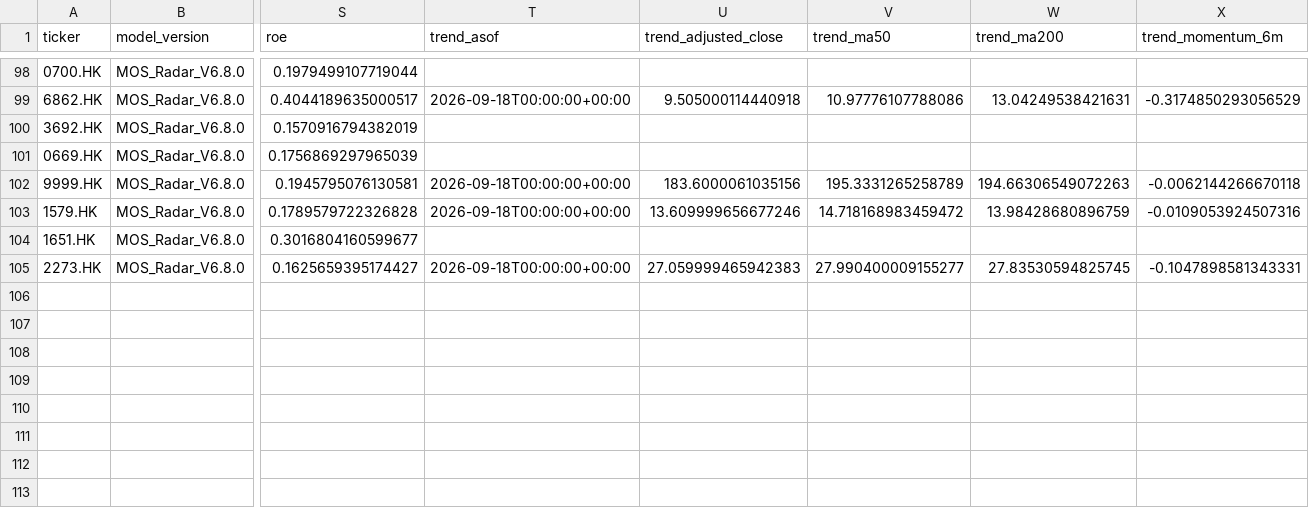
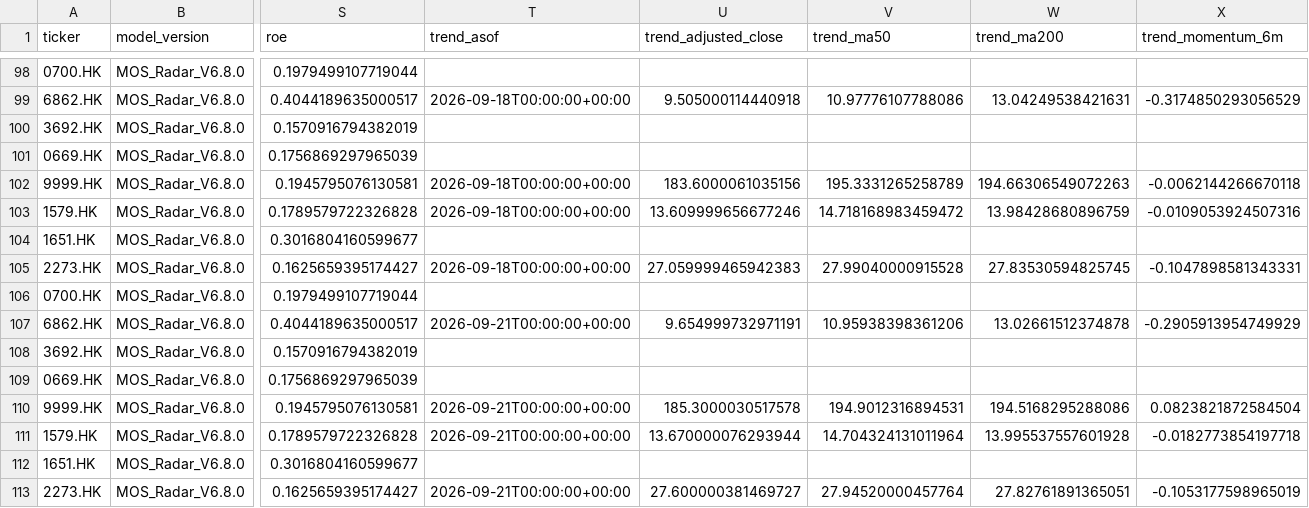
Before and after one commit to liming-chuan/mos-radar, a CSV file: state/hk_mos_watch_history.csv, drawn as a sheet; only a part is shown, gaps mark what is left out; rows hold the shown columns only; the diff names each change by its address in the sheet, - before the commit and + after, or states it on an @@ line.

Commit message:
update hk mos radar public state

```diff
--- a/state/hk_mos_watch_history.csv
+++ b/state/hk_mos_watch_history.csv
-V105 (trend_ma50): 27.990400009155277
+V105 (trend_ma50): 27.99040000915528
+row 106: 0700.HK | MOS_Radar_V6.8.0 | 0.1979499107719044
+row 107: 6862.HK | MOS_Radar_V6.8.0 | 0.4044189635000517 | 2026-09-21T00:00:00+00:00 | 9.654999732971191 | 10.95938398361206 | 13.02661512374878 | -0.2905913954749929
+row 108: 3692.HK | MOS_Radar_V6.8.0 | 0.1570916794382019
+row 109: 0669.HK | MOS_Radar_V6.8.0 | 0.1756869297965039
+row 110: 9999.HK | MOS_Radar_V6.8.0 | 0.1945795076130581 | 2026-09-21T00:00:00+00:00 | 185.3000030517578 | 194.9012316894531 | 194.5168295288086 | 0.0823821872584504
+row 111: 1579.HK | MOS_Radar_V6.8.0 | 0.1789579722326828 | 2026-09-21T00:00:00+00:00 | 13.670000076293944 | 14.704324131011964 | 13.995537557601928 | -0.0182773854197718
+row 112: 1651.HK | MOS_Radar_V6.8.0 | 0.3016804160599677
+row 113: 2273.HK | MOS_Radar_V6.8.0 | 0.1625659395174427 | 2026-09-21T00:00:00+00:00 | 27.600000381469727 | 27.94520000457764 | 27.82761891365051 | -0.1053177598965019
```
Also changed, not shown: 1 other file.
